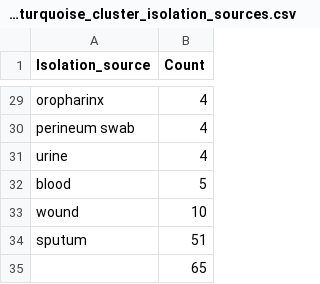
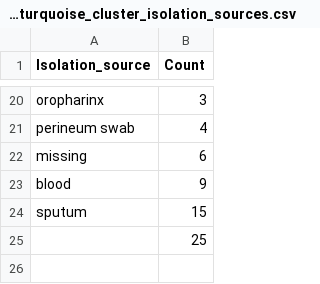
Before and after one commit to merkys/opera-search, a CSV file: Ranalysis/outputs/pro_turquoise_cluster_isolation_sources.csv, drawn as a sheet; only a part is shown, gaps mark what is left out; the diff covers the shown part only.

```diff
--- a/Ranalysis/outputs/pro_turquoise_cluster_isolation_sources.csv
+++ b/Ranalysis/outputs/pro_turquoise_cluster_isolation_sources.csv
@@ -29,7 +20,6 @@
-"oropharinx",4
+"oropharinx",3
 "perineum swab",4
-"urine",4
-"blood",5
-"wound",10
-"sputum",51
-"",65
+"missing",6
+"blood",9
+"sputum",15
+"",25
```
Also changed, not shown: 3 added rows, 12 removed rows and 13 edited cells elsewhere in this file, Ranalysis/outputs/pro_brown_cluster_countries.csv, Ranalysis/outputs/pro_brown_cluster_hosts.csv, 28 other files.
